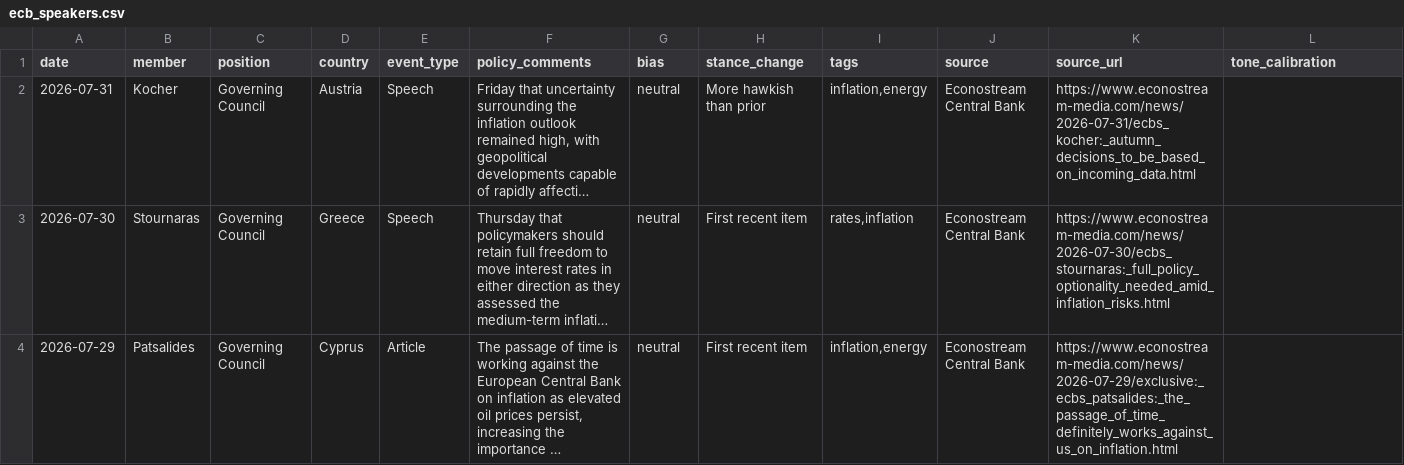
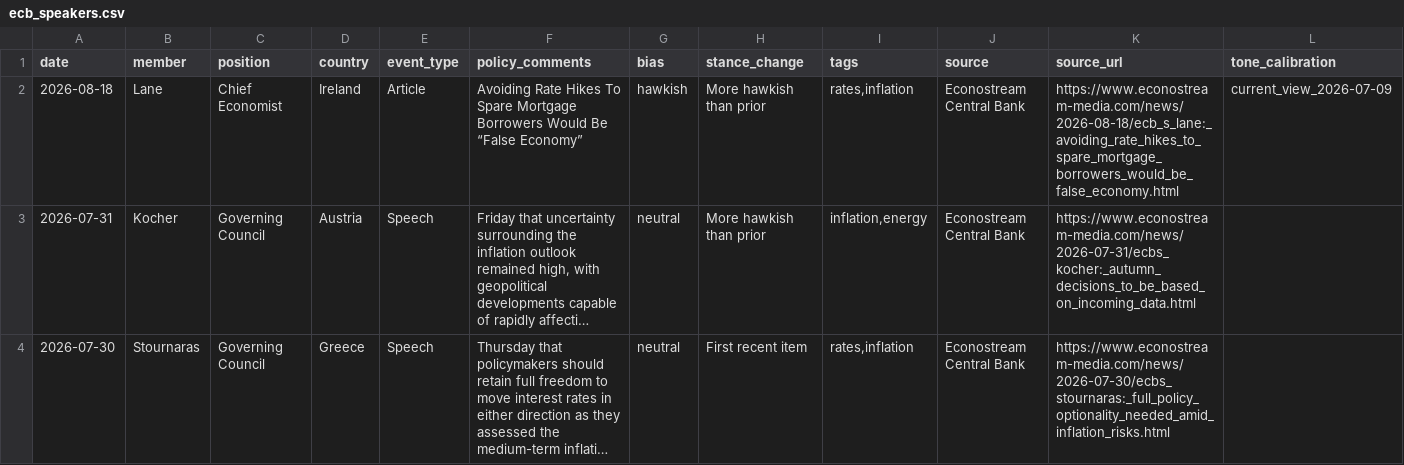
Before and after one commit to aliceodrumond/EuropeMonitor, a CSV file: public/data/ecb_speakers.csv, drawn as a sheet; only a part is shown; the shorter side is filled out with more unchanged rows; long unchanged cells end in …; the diff names each change by its address in the sheet, - before the commit and + after, or states it on an @@ line.

Commit message:
Update Europe monitor data 2026-08-18 12:06

```diff
--- a/public/data/ecb_speakers.csv
+++ b/public/data/ecb_speakers.csv
+row 2: 2026-08-18 | Lane | Chief Economist | Ireland | Article | Avoiding Rate Hikes To Spare Mortgage Borrowers Would Be “False Economy” | hawkish | More hawkish than prior | rates,inflation | Econostream Central Bank | https://www.econostream-media.com/news/2026-08-18/ecb_s_lane:_avoiding_rate_hikes_to_spare_mortgage_borrowers_would_be_false_economy.html | current_view_2026-07-09
```
Also changed, not shown: data/raw/ecb_eurusd_daily.csv, 7 other files.
